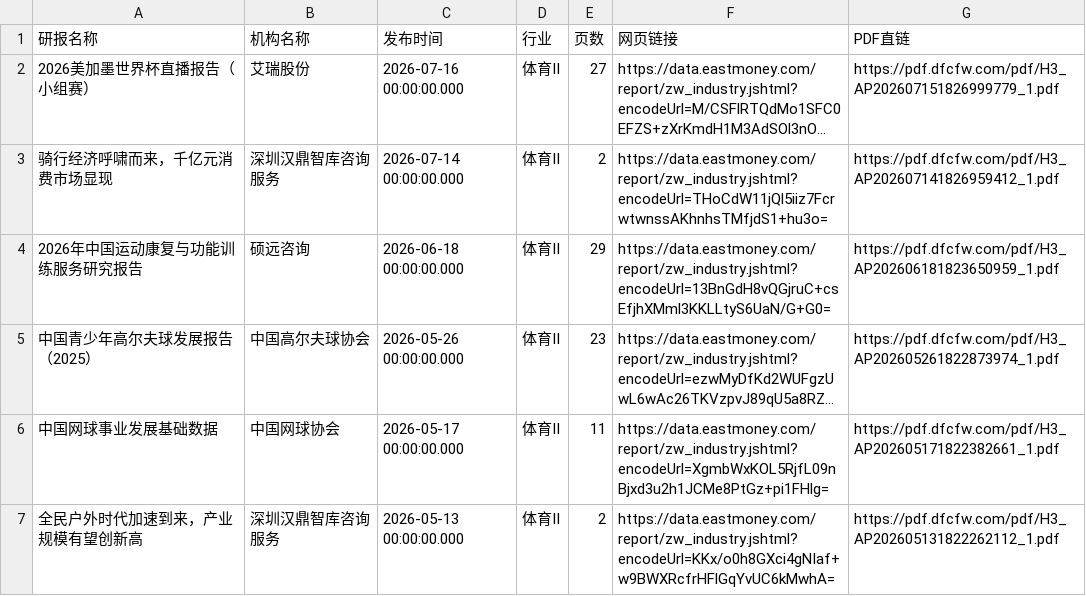
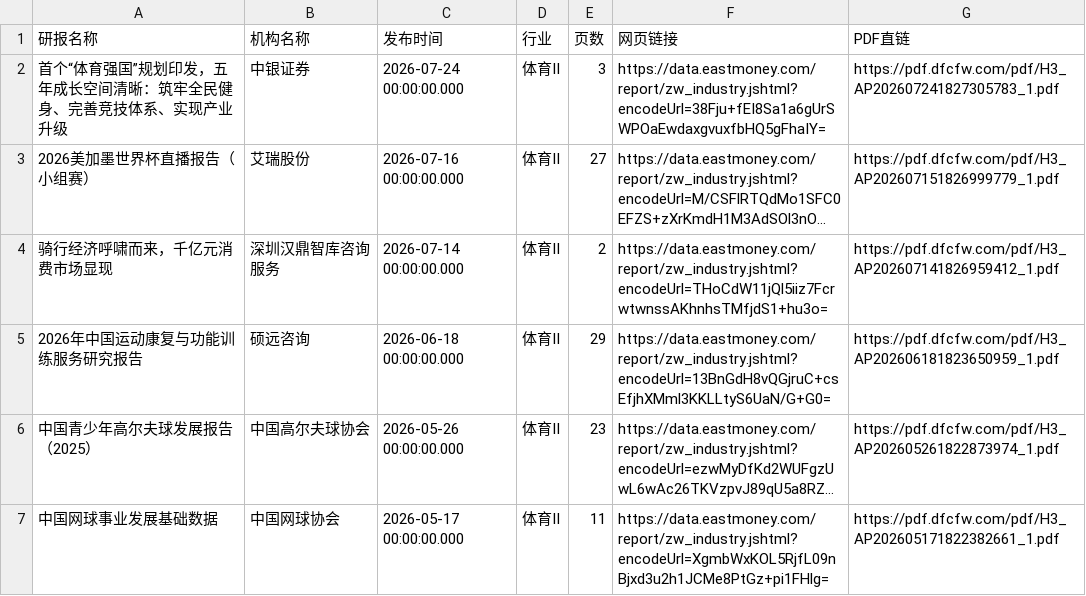
Before and after one commit to 19138999001tf-tech/report, a CSV file: eastmoney/体育Ⅱ.csv, drawn as a sheet; only a part is shown; the shorter side is filled out with more unchanged rows; long unchanged cells end in …; the diff names each change by its address in the sheet, - before the commit and + after, or states it on an @@ line.

```diff
--- a/eastmoney/体育Ⅱ.csv
+++ b/eastmoney/体育Ⅱ.csv
+row 2: 首个“体育强国”规划印发，五年成长空间清晰：筑牢全民健身、完善竞技体系、实现产业升级 | 中银证券 | 2026-07-24 00:00:00.000 | 体育Ⅱ | 3 | https://data.eastmoney.com/report/zw_industry.jshtml?encodeUrl=38Fju+fEI8Sa1a6gUrSWPOaEwdaxgvuxfbHQ5gFhaIY= | https://pdf.dfcfw.com/pdf/H3_AP202607241827305783_1.pdf
```
Also changed, not shown: eastmoney/化学制品.csv, eastmoney/汽车零部件.csv, 45 other files.
